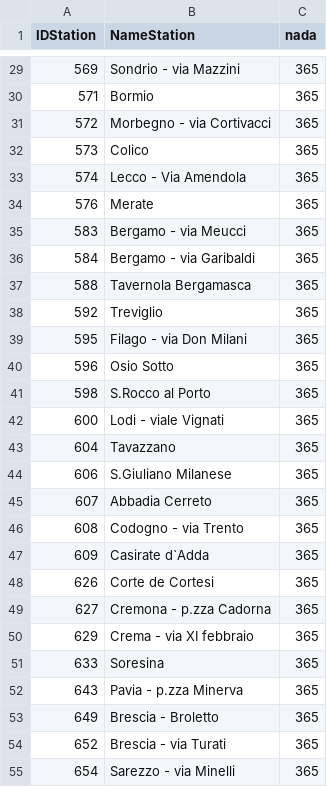
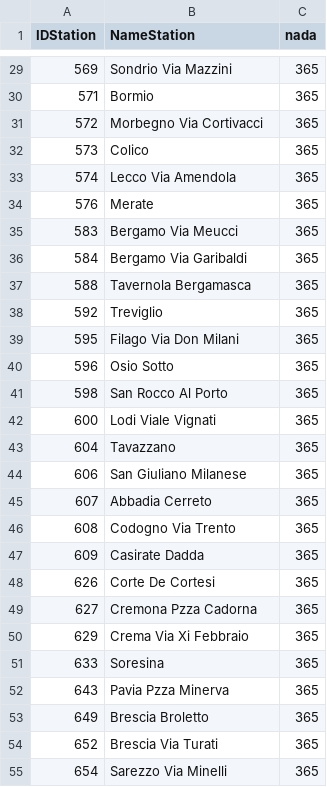
Before and after one commit to VinciGit00/GitTesi, a CSV file: DownloadData/DatiMancanti/DatiMancanti2019.csv, drawn as a sheet; only a part is shown, gaps mark what is left out; the diff covers the shown part only.

```diff
--- a/DownloadData/DatiMancanti/DatiMancanti2019.csv
+++ b/DownloadData/DatiMancanti/DatiMancanti2019.csv
@@ -29,27 +29,27 @@ IDStation,NameStation,nada
-569,Sondrio - via Mazzini,365
+569,Sondrio Via Mazzini,365
 571,Bormio,365
-572,Morbegno - via Cortivacci,365
+572,Morbegno Via Cortivacci,365
 573,Colico,365
-574,Lecco - Via Amendola,365
+574,Lecco Via Amendola,365
 576,Merate,365
-583,Bergamo - via Meucci,365
-584,Bergamo - via Garibaldi,365
+583,Bergamo Via Meucci,365
+584,Bergamo Via Garibaldi,365
 588,Tavernola Bergamasca,365
 592,Treviglio,365
-595,Filago - via Don Milani,365
+595,Filago Via Don Milani,365
 596,Osio Sotto,365
-598,S.Rocco al Porto,365
-600,Lodi - viale Vignati,365
+598,San Rocco Al Porto,365
+600,Lodi Viale Vignati,365
 604,Tavazzano,365
-606,S.Giuliano Milanese,365
+606,San Giuliano Milanese,365
 607,Abbadia Cerreto,365
-608,Codogno - via Trento,365
-609,Casirate d`Adda,365
-626,Corte de Cortesi,365
-627,Cremona - p.zza Cadorna,365
-629,Crema - via XI febbraio,365
+608,Codogno Via Trento,365
+609,Casirate Dadda,365
+626,Corte De Cortesi,365
+627,Cremona Pzza Cadorna,365
+629,Crema Via Xi Febbraio,365
 633,Soresina,365
-643,Pavia - p.zza Minerva,365
-649,Brescia - Broletto,365
-652,Brescia - via Turati,365
-654,Sarezzo - via Minelli,365
+643,Pavia Pzza Minerva,365
+649,Brescia Broletto,365
+652,Brescia Via Turati,365
+654,Sarezzo Via Minelli,365
```
Also changed, not shown: 38 edited cells elsewhere in this file, DownloadData/DatiMancanti/DatiMancanti20192020Combinati.csv, DownloadData/DatiMancanti/DatiMancanti2020.csv, 21 other files.
